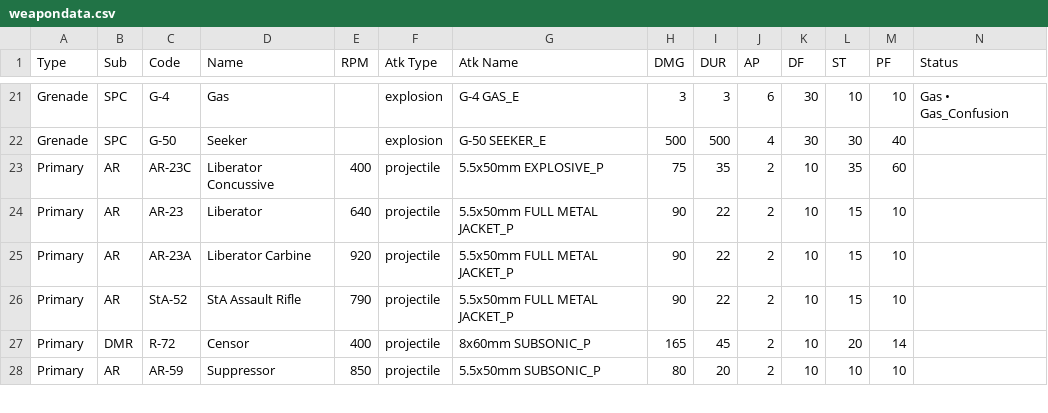
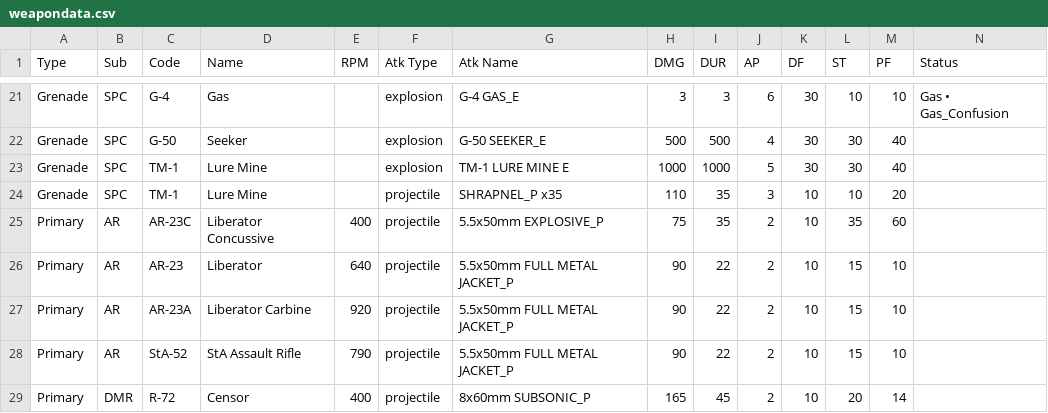
Before and after one commit to chesslogic/supercalc, a CSV file: weapons/weapondata.csv, drawn as a sheet; only a part is shown, gaps mark what is left out; the shorter side is filled out with more unchanged rows; the diff names each change by its address in the sheet, - before the commit and + after, or states it on an @@ line.

Commit message:
Add TM-1 lure mine data and test
Add TM-1 lure mine entries to weapons/weapondata.csv (explosion and shrapnel projectile rows) and add a test in tests/weapon-data.test.js that verifies the checked-in rows for TM-1 LURE MINE E and SHRAPNEL_P x35, asserting their DMG, DUR, AP, DF, ST and PF values. Ensures the lure mine explosion and shrapnel stats are present and validated.

```diff
--- a/weapons/weapondata.csv
+++ b/weapons/weapondata.csv
+row 23: Grenade | SPC | TM-1 | Lure Mine |  | explosion | TM-1 LURE MINE E | 1000 | 1000 | 5 | 30 | 30 | 40
+row 24: Grenade | SPC | TM-1 | Lure Mine |  | projectile | SHRAPNEL_P x35 | 110 | 35 | 3 | 10 | 10 | 20
```
Also changed, not shown: 1 other file.
